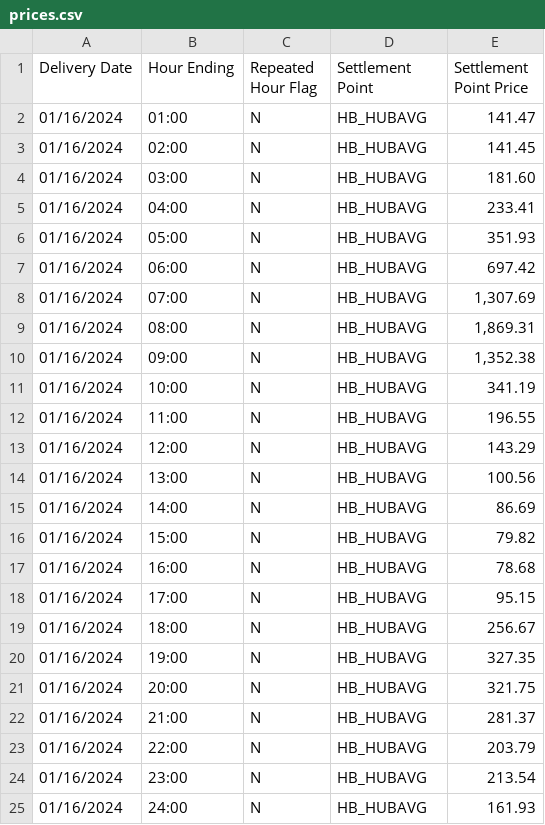
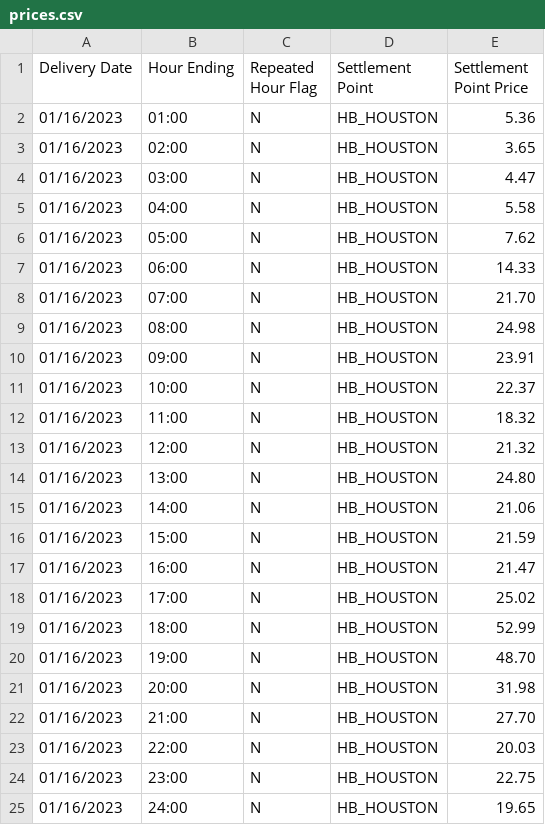
Before and after one commit to powerwallopt/ideal-broccoli, a CSV file: Sample Data/1-16-24/prices.csv, drawn as a sheet.

Commit message:
Update prices.csv

```diff
--- a/Sample Data/1-16-24/prices.csv
+++ b/Sample Data/1-16-24/prices.csv
@@ -1,25 +1,25 @@
 Delivery Date,Hour Ending,Repeated Hour Flag,Settlement Point,Settlement Point Price
-01/16/2024,01:00,N,HB_HUBAVG,141.47
-01/16/2024,02:00,N,HB_HUBAVG,141.45
-01/16/2024,03:00,N,HB_HUBAVG,181.60
-01/16/2024,04:00,N,HB_HUBAVG,233.41
-01/16/2024,05:00,N,HB_HUBAVG,351.93
-01/16/2024,06:00,N,HB_HUBAVG,697.42
-01/16/2024,07:00,N,HB_HUBAVG,"1,307.69"
-01/16/2024,08:00,N,HB_HUBAVG,"1,869.31"
-01/16/2024,09:00,N,HB_HUBAVG,"1,352.38"
-01/16/2024,10:00,N,HB_HUBAVG,341.19
-01/16/2024,11:00,N,HB_HUBAVG,196.55
-01/16/2024,12:00,N,HB_HUBAVG,143.29
-01/16/2024,13:00,N,HB_HUBAVG,100.56
-01/16/2024,14:00,N,HB_HUBAVG,86.69
-01/16/2024,15:00,N,HB_HUBAVG,79.82
-01/16/2024,16:00,N,HB_HUBAVG,78.68
-01/16/2024,17:00,N,HB_HUBAVG,95.15
-01/16/2024,18:00,N,HB_HUBAVG,256.67
-01/16/2024,19:00,N,HB_HUBAVG,327.35
-01/16/2024,20:00,N,HB_HUBAVG,321.75
-01/16/2024,21:00,N,HB_HUBAVG,281.37
-01/16/2024,22:00,N,HB_HUBAVG,203.79
-01/16/2024,23:00,N,HB_HUBAVG,213.54
-01/16/2024,24:00,N,HB_HUBAVG,161.93
+01/16/2023,01:00,N,HB_HOUSTON,5.36
+01/16/2023,02:00,N,HB_HOUSTON,3.65
+01/16/2023,03:00,N,HB_HOUSTON,4.47
+01/16/2023,04:00,N,HB_HOUSTON,5.58
+01/16/2023,05:00,N,HB_HOUSTON,7.62
+01/16/2023,06:00,N,HB_HOUSTON,14.33
+01/16/2023,07:00,N,HB_HOUSTON,21.70
+01/16/2023,08:00,N,HB_HOUSTON,24.98
+01/16/2023,09:00,N,HB_HOUSTON,23.91
+01/16/2023,10:00,N,HB_HOUSTON,22.37
+01/16/2023,11:00,N,HB_HOUSTON,18.32
+01/16/2023,12:00,N,HB_HOUSTON,21.32
+01/16/2023,13:00,N,HB_HOUSTON,24.80
+01/16/2023,14:00,N,HB_HOUSTON,21.06
+01/16/2023,15:00,N,HB_HOUSTON,21.59
+01/16/2023,16:00,N,HB_HOUSTON,21.47
+01/16/2023,17:00,N,HB_HOUSTON,25.02
+01/16/2023,18:00,N,HB_HOUSTON,52.99
+01/16/2023,19:00,N,HB_HOUSTON,48.70
+01/16/2023,20:00,N,HB_HOUSTON,31.98
+01/16/2023,21:00,N,HB_HOUSTON,27.70
+01/16/2023,22:00,N,HB_HOUSTON,20.03
+01/16/2023,23:00,N,HB_HOUSTON,22.75
+01/16/2023,24:00,N,HB_HOUSTON,19.65
```
